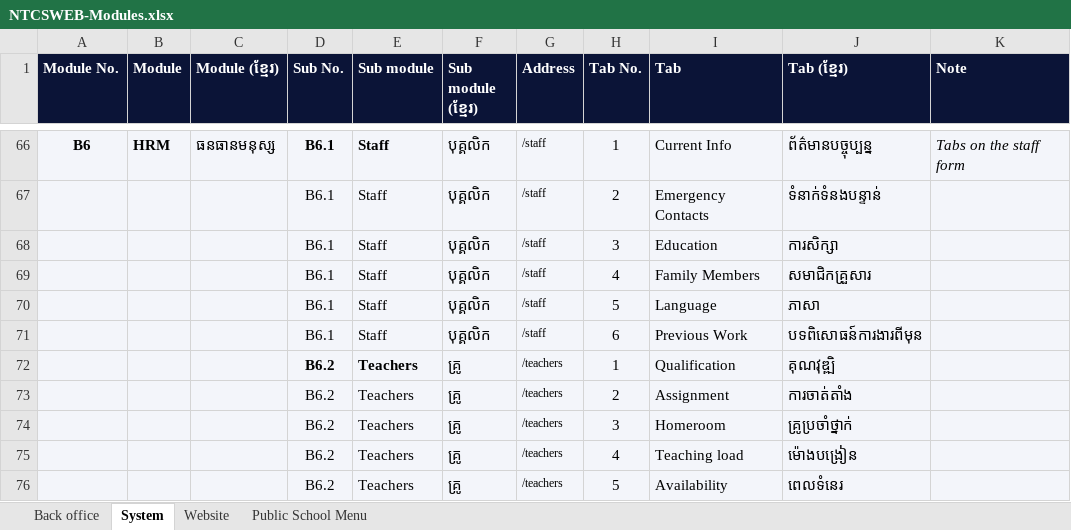
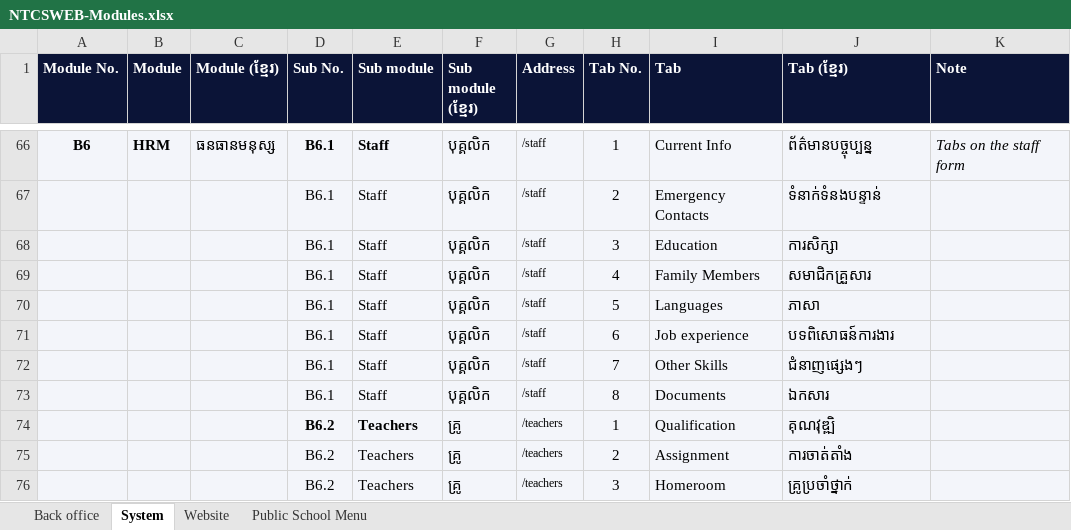
Before and after one commit to pouvsaroth/ntcsweb, an Excel workbook: docs/NTCSWEB-Modules.xlsx, sheet System, drawn as a sheet; only a part is shown, gaps mark what is left out; the shorter side is filled out with more unchanged rows; values as stored, in another font and other column widths than the file's, no borders; the diff names each change by its address in the sheet, - before the commit and + after, or states it on an @@ line.

```diff
--- a/docs/NTCSWEB-Modules.xlsx (sheet System)
+++ b/docs/NTCSWEB-Modules.xlsx (sheet System)
-I70 (Tab): Language
+I70 (Tab): Languages
-I71 (Tab): Previous Work
+I71 (Tab): Job experience
-J71 (Tab (ខ្មែរ)): បទពិសោធន៍ការងារពីមុន
+J71 (Tab (ខ្មែរ)): បទពិសោធន៍ការងារ
+row 72:  |  |  | B6.1 | Staff | បុគ្គលិក | /staff | 7 | Other Skills | ជំនាញផ្សេងៗ
+row 73:  |  |  | B6.1 | Staff | បុគ្គលិក | /staff | 8 | Documents | ឯកសារ
```
Also changed, not shown: sheet Public School Menu, 27 other files.
